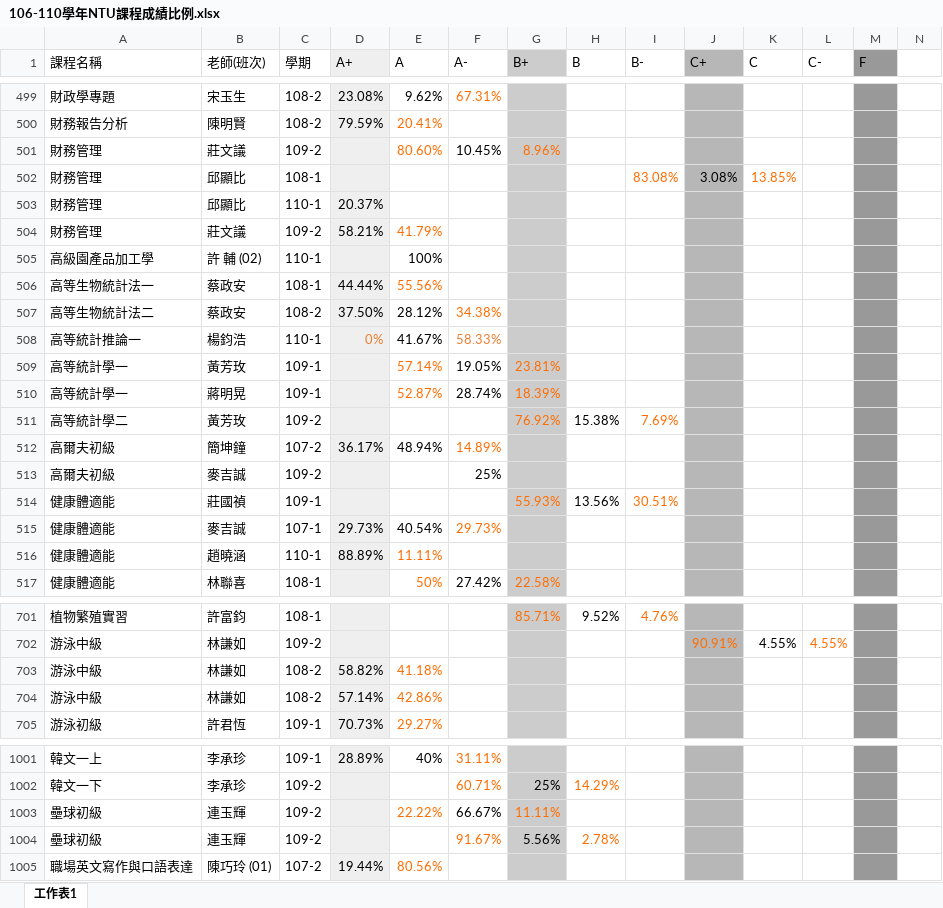
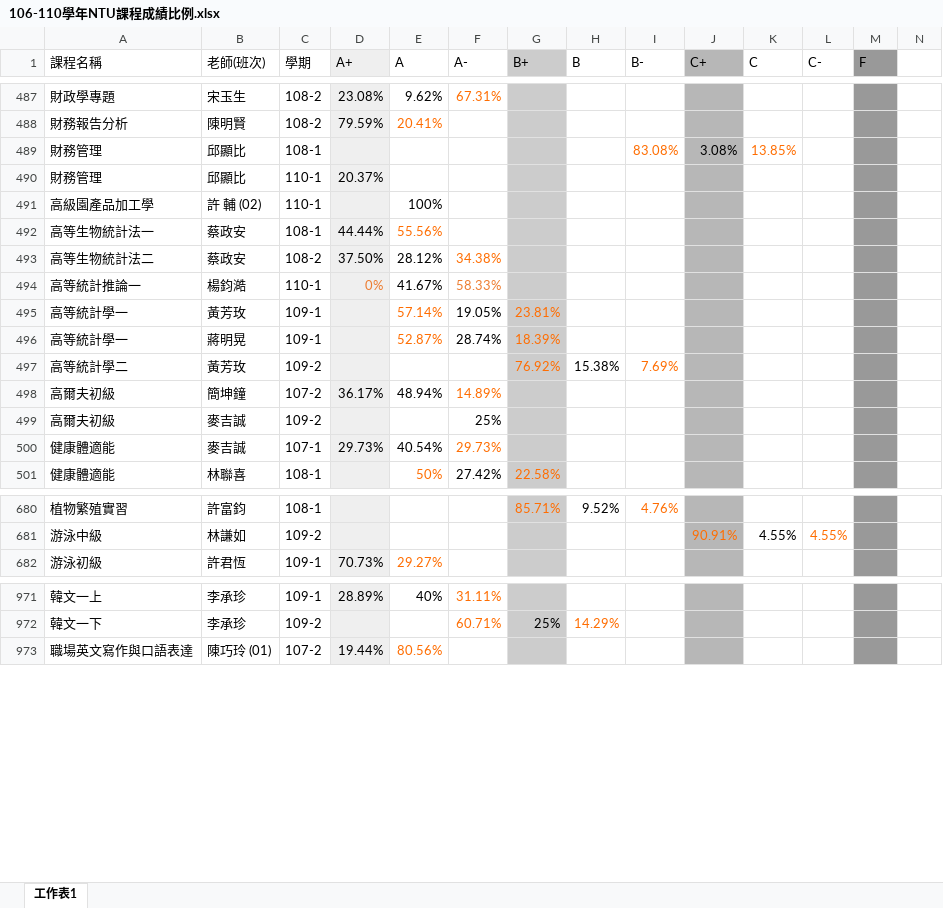
Before and after one commit to weiiiii0622/NTU-Grade-Viewer, an Excel workbook: data/pre-collected/raw/106-110學年NTU課程成績比例.xlsx, sheet 工作表1, drawn as a sheet; only a part is shown, gaps mark what is left out; values as stored, in another font and other column widths than the file's, no borders; removed rows and columns are numbered as before the commit, all else as after; the diff covers the shown part only; the diff names each change by its address in the sheet, - before the commit and + after, or states it on an @@ line.

```diff
--- a/data/pre-collected/raw/106-110學年NTU課程成績比例.xlsx (sheet 工作表1)
+++ b/data/pre-collected/raw/106-110學年NTU課程成績比例.xlsx (sheet 工作表1)
-row 501: 財務管理 | 莊文議 | 109-2 |  | 80.60% | 10.45% | 8.96%
-row 504: 財務管理 | 莊文議 | 109-2 | 58.21% | 41.79%
-B494 (老師(班次)): 楊鈞浩
+B494 (老師(班次)): 楊鈞澔
-row 514: 健康體適能 | 莊國禎 | 109-1 |  |  |  | 55.93% | 13.56% | 30.51%
-row 516: 健康體適能 | 趙曉涵 | 110-1 | 88.89% | 11.11%
-row 703: 游泳中級 | 林謙如 | 108-2 | 58.82% | 41.18%
-row 704: 游泳中級 | 林謙如 | 108-2 | 57.14% | 42.86%
-row 1003: 壘球初級 | 連玉輝 | 109-2 |  | 22.22% | 66.67% | 11.11%
-row 1004: 壘球初級 | 連玉輝 | 109-2 |  |  | 91.67% | 5.56% | 2.78%
```
Also changed, not shown: 24 removed rows, 32 edited cells and cell formats elsewhere in this sheet, 32 other files.
